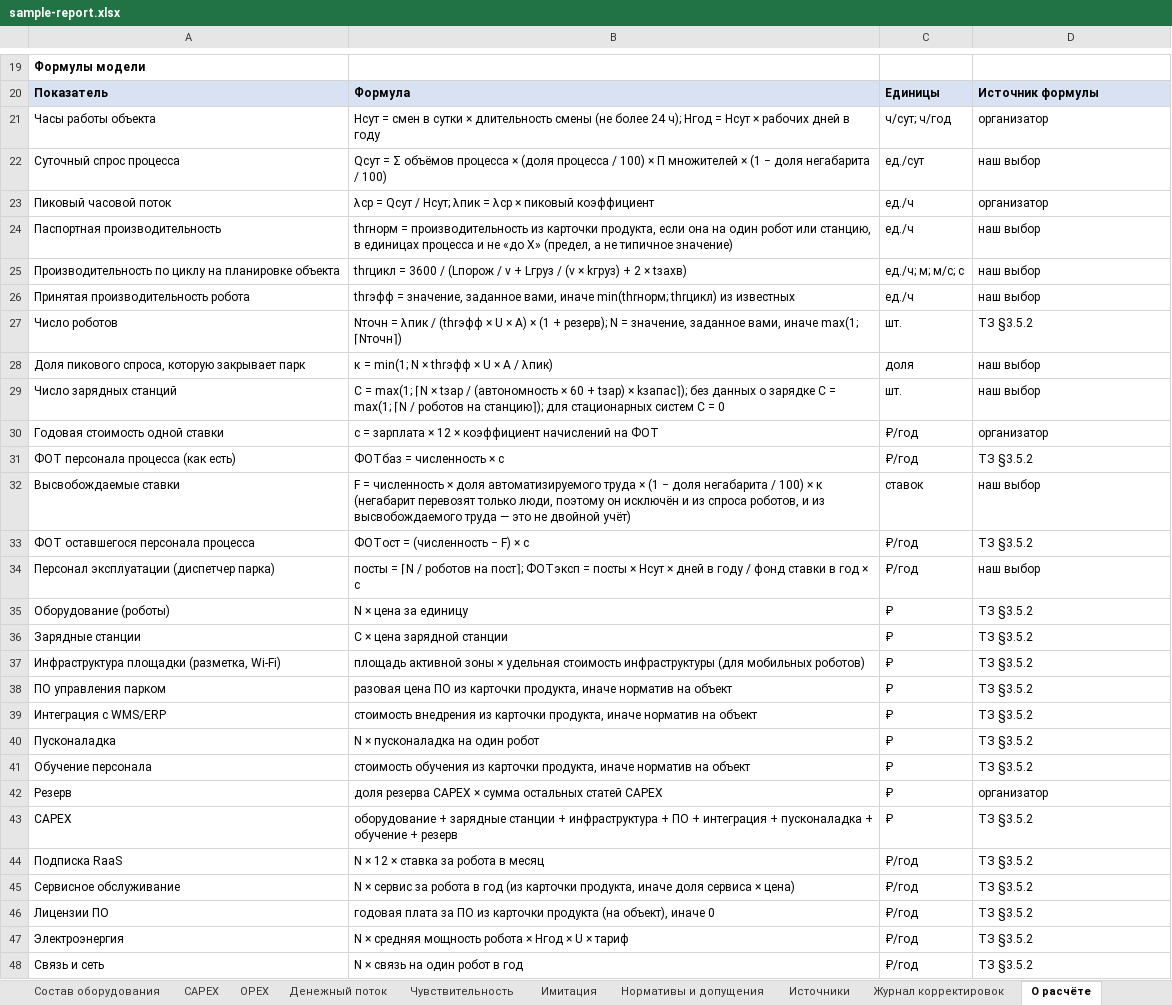
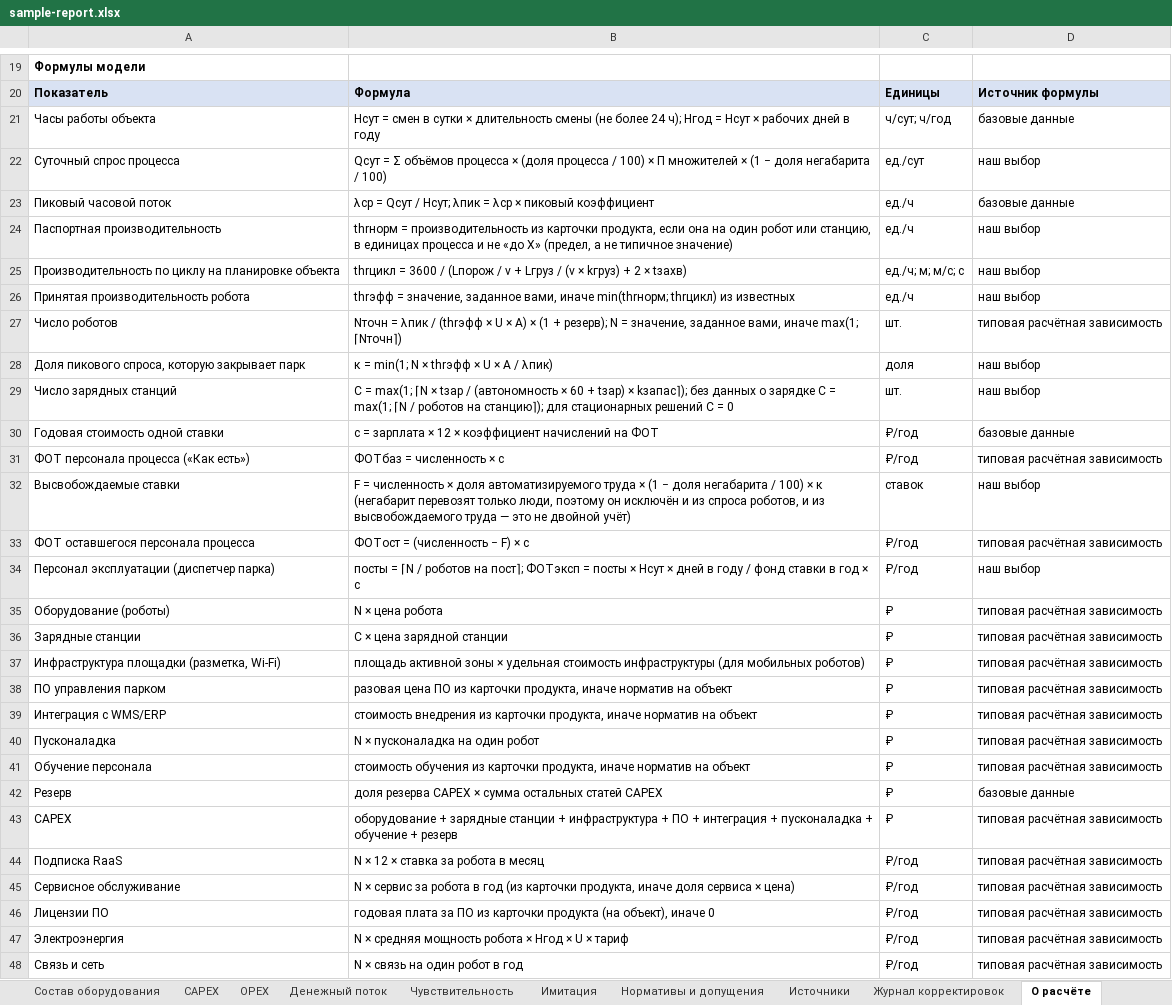
Before and after one commit to jordanbarnesceo88-tech/hackaton, an Excel workbook: docs/submission/sample-report.xlsx, sheet О расчёте, drawn as a sheet; only a part is shown, gaps mark what is left out; values as stored, in another font and other column widths than the file's, no borders; the diff covers the shown part only; the diff names each change by its address in the sheet, - before the commit and + after, or states it on an @@ line.

```diff
--- a/docs/submission/sample-report.xlsx (sheet О расчёте)
+++ b/docs/submission/sample-report.xlsx (sheet О расчёте)
-D21: организатор
+D21: базовые данные
-D23: организатор
+D23: базовые данные
-D27: ТЗ §3.5.2
+D27: типовая расчётная зависимость
-B29: …для стационарных систем C =…
+B29: …для стационарных решений C =…
-D30: организатор
+D30: базовые данные
-A31: ФОТ персонала процесса (как есть)
+A31: ФОТ персонала процесса («Как есть»)
-D31: ТЗ §3.5.2
+D31: типовая расчётная зависимость
-D33: ТЗ §3.5.2
+D33: типовая расчётная зависимость
-B35: N × цена за единицу
+B35: N × цена робота
-D35:D41: ТЗ §3.5.2
+D35:D41: типовая расчётная зависимость
-D42: организатор
+D42: базовые данные
-D43:D48: ТЗ §3.5.2
+D43:D48: типовая расчётная зависимость
```
Also changed, not shown: 2 added rows, 1 removed row and 25 edited cells elsewhere in this sheet, sheet Подбор, sheet Источники, sheet Нормативы и допущения, sheet Параметры объекта, sheet Сводка, sheet Чувствительность, 4 more sheets, 3 other files.
